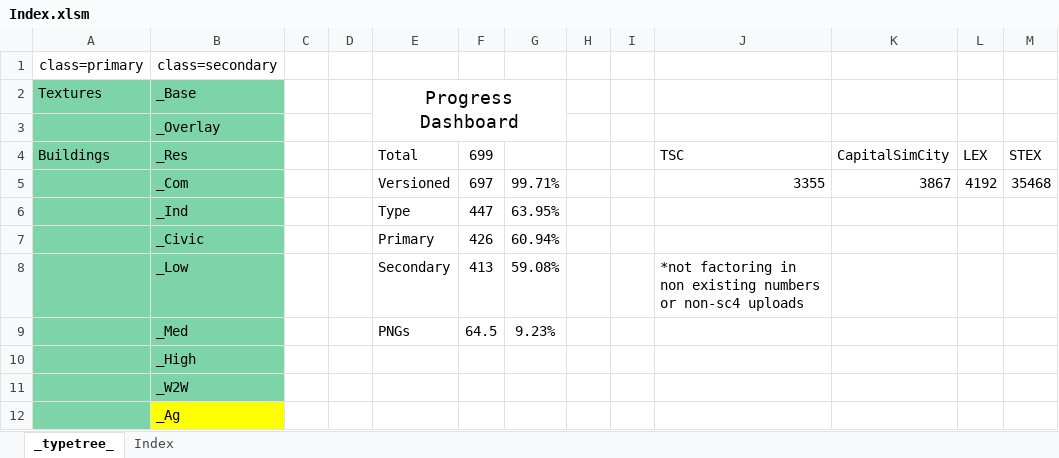
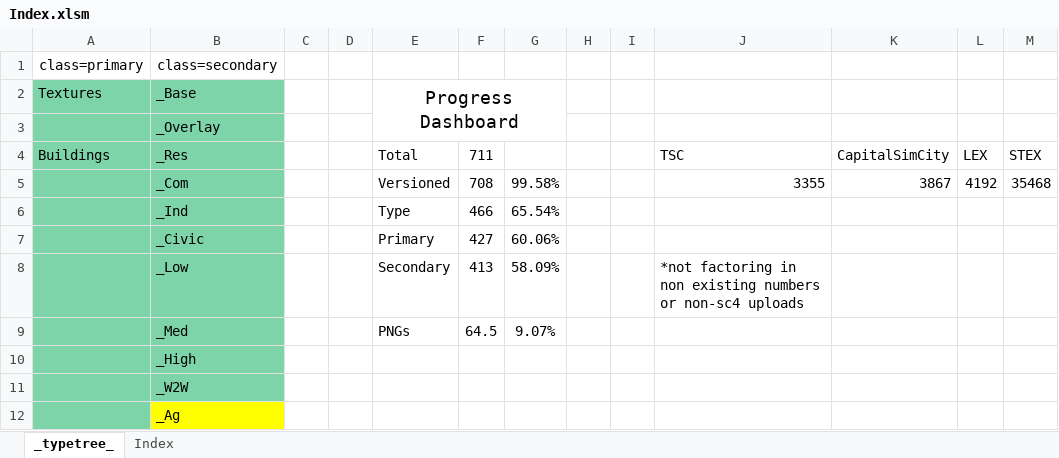
Before and after one commit to noah-severyn/SC4PropTextureCatalog, an Excel workbook: Data/Index.xlsm, sheet _typetree_, drawn as a sheet; only a part is shown; values as stored, in another font and other column widths than the file's, no borders; conditional formats not drawn; the diff names each change by its address in the sheet, - before the commit and + after, or states it on an @@ line.

```diff
--- a/Data/Index.xlsm (sheet _typetree_)
+++ b/Data/Index.xlsm (sheet _typetree_)
-F4: 699
+F4: 711
-F5: 697
+F5: 708
-G5: 99.71%
+G5: 99.58%
-F6: 447
+F6: 466
-G6: 63.95%
+G6: 65.54%
-F7: 426
+F7: 427
-G7: 60.94%
+G7: 60.06%
-G8: 59.08%
+G8: 58.09%
-G9: 9.23%
+G9: 9.07%
```
Also changed, not shown: sheet Index, 3 other files.
